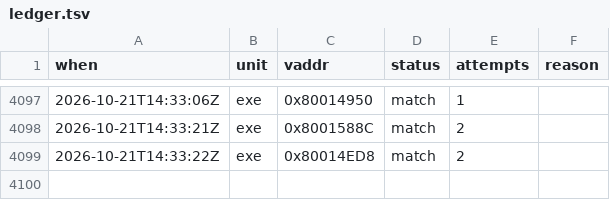
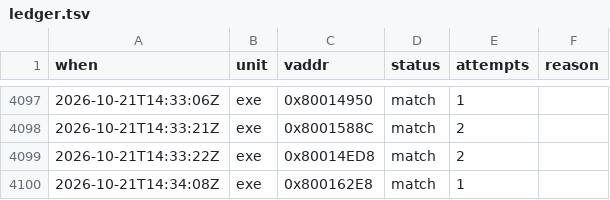
Before and after one commit to byroweb/AC1_RE, a TSV file: tools/loop/ledger.tsv, drawn as a sheet; only a part is shown, gaps mark what is left out.

```diff
--- a/tools/loop/ledger.tsv
+++ b/tools/loop/ledger.tsv
@@ -4099 +4099,2 @@ when	unit	vaddr	status	attempts	reason
 2026-10-21T14:33:22Z	exe	0x80014ED8	match	2	
+2026-10-21T14:34:08Z	exe	0x800162E8	match	1	
```
Also changed, not shown: re/match/manifest.tsv, 1 other file.
